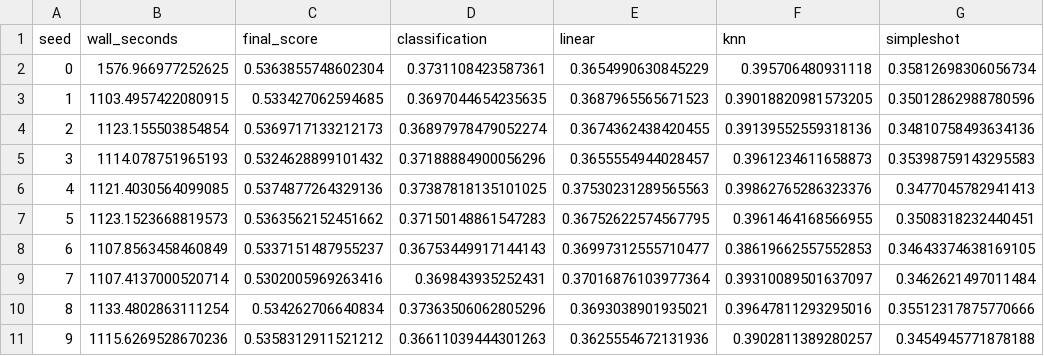
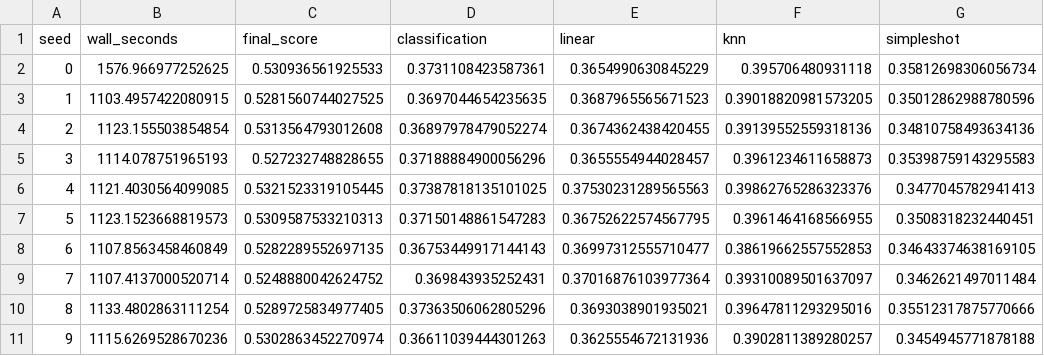
Before and after one commit to MedARC-AI/nanopath, a CSV file: benchmarking/random_dinov2_s_v2.csv, drawn as a sheet; only a part is shown; the diff names each change by its address in the sheet, - before the commit and + after, or states it on an @@ line.

```diff
--- a/benchmarking/random_dinov2_s_v2.csv
+++ b/benchmarking/random_dinov2_s_v2.csv
-C2 (final_score): 0.5363855748602304
+C2 (final_score): 0.530936561925533
-C3 (final_score): 0.533427062594685
+C3 (final_score): 0.5281560744027525
-C4 (final_score): 0.5369717133212173
+C4 (final_score): 0.5313564793012608
-C5 (final_score): 0.5324628899101432
+C5 (final_score): 0.527232748828655
-C6 (final_score): 0.5374877264329136
+C6 (final_score): 0.5321523319105445
-C7 (final_score): 0.5363562152451662
+C7 (final_score): 0.5309587533210313
-C8 (final_score): 0.5337151487955237
+C8 (final_score): 0.5282289552697135
-C9 (final_score): 0.5302005969263416
+C9 (final_score): 0.5248880042624752
-C10 (final_score): 0.534262706640834
+C10 (final_score): 0.5289725834977405
-C11 (final_score): 0.5358312911521212
+C11 (final_score): 0.5302863452270974
```
Also changed, not shown: benchmarking/proxy_fidelity_v2.csv, 8 other files.
